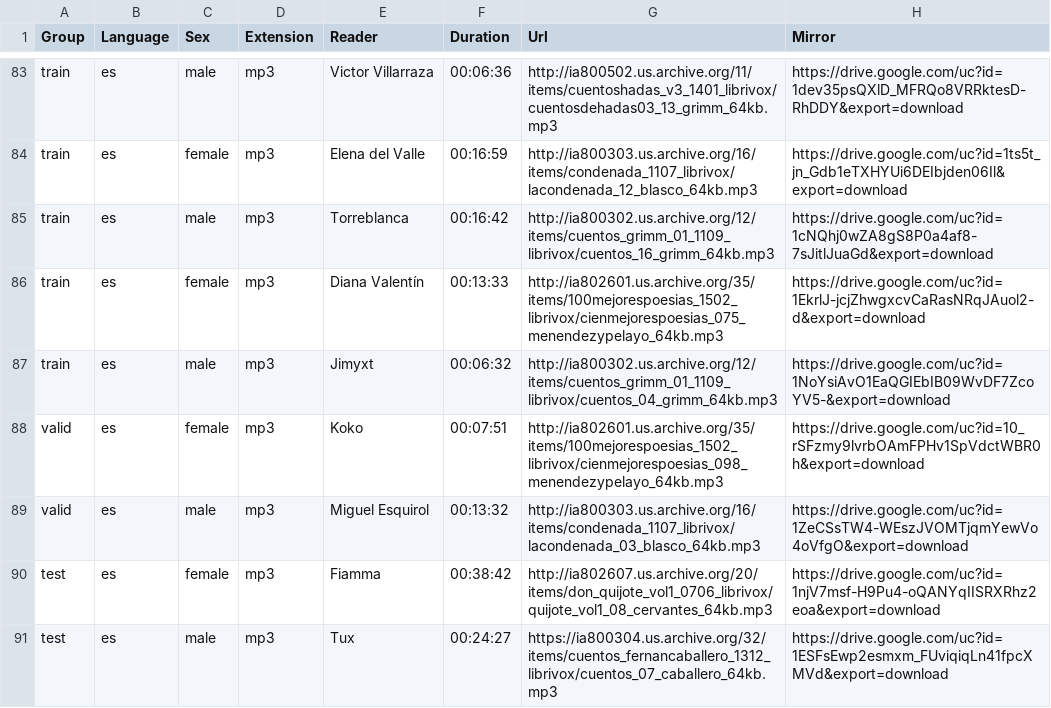
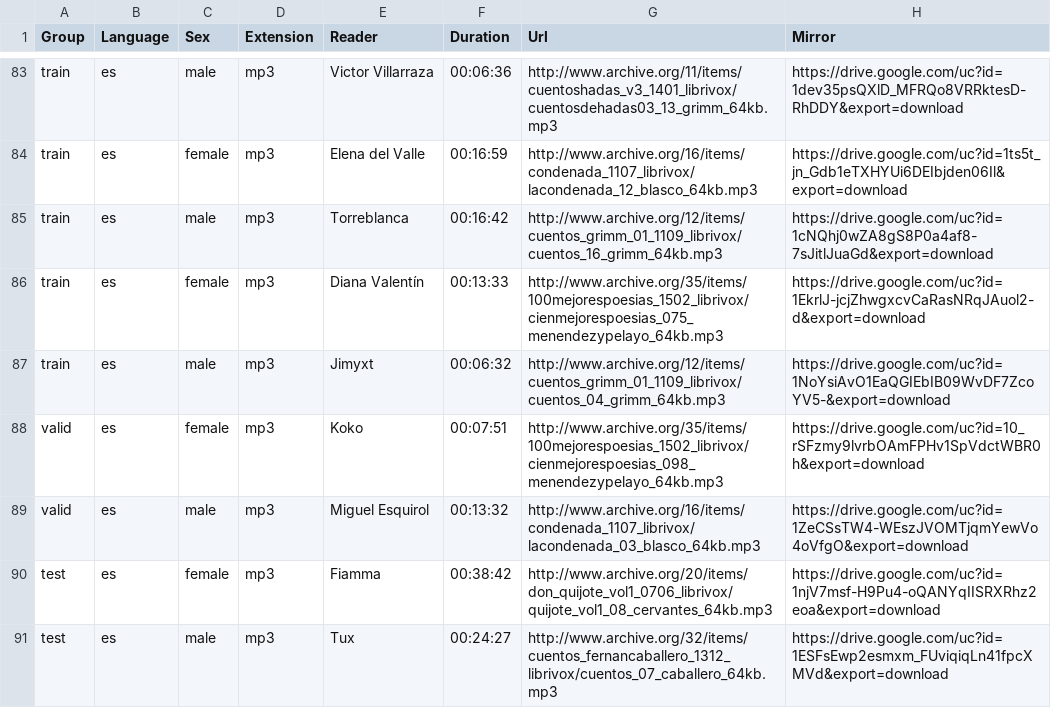
Before and after one commit to tomasz-oponowicz/spoken_language_dataset, a CSV file: speech.csv, drawn as a sheet; only a part is shown, gaps mark what is left out; the diff covers the shown part only; the diff names each change by its address in the sheet, - before the commit and + after, or states it on an @@ line.

Commit message:
Fix broken links to librivox

```diff
--- a/speech.csv
+++ b/speech.csv
-G83 (Url): http://ia800502.us.archive.org/11/items/cuentoshadas_v3_1401_librivox/cuentosdehadas03_13_grimm_64kb.mp3
+G83 (Url): http://www.archive.org/11/items/cuentoshadas_v3_1401_librivox/cuentosdehadas03_13_grimm_64kb.mp3
-G84 (Url): http://ia800303.us.archive.org/16/items/condenada_1107_librivox/lacondenada_12_blasco_64kb.mp3
+G84 (Url): http://www.archive.org/16/items/condenada_1107_librivox/lacondenada_12_blasco_64kb.mp3
-G85 (Url): http://ia800302.us.archive.org/12/items/cuentos_grimm_01_1109_librivox/cuentos_16_grimm_64kb.mp3
+G85 (Url): http://www.archive.org/12/items/cuentos_grimm_01_1109_librivox/cuentos_16_grimm_64kb.mp3
-G86 (Url): http://ia802601.us.archive.org/35/items/100mejorespoesias_1502_librivox/cienmejorespoesias_075_menendezypelayo_64kb.mp3
+G86 (Url): http://www.archive.org/35/items/100mejorespoesias_1502_librivox/cienmejorespoesias_075_menendezypelayo_64kb.mp3
-G87 (Url): http://ia800302.us.archive.org/12/items/cuentos_grimm_01_1109_librivox/cuentos_04_grimm_64kb.mp3
+G87 (Url): http://www.archive.org/12/items/cuentos_grimm_01_1109_librivox/cuentos_04_grimm_64kb.mp3
-G88 (Url): http://ia802601.us.archive.org/35/items/100mejorespoesias_1502_librivox/cienmejorespoesias_098_menendezypelayo_64kb.mp3
+G88 (Url): http://www.archive.org/35/items/100mejorespoesias_1502_librivox/cienmejorespoesias_098_menendezypelayo_64kb.mp3
-G89 (Url): http://ia800303.us.archive.org/16/items/condenada_1107_librivox/lacondenada_03_blasco_64kb.mp3
+G89 (Url): http://www.archive.org/16/items/condenada_1107_librivox/lacondenada_03_blasco_64kb.mp3
-G90 (Url): http://ia802607.us.archive.org/20/items/don_quijote_vol1_0706_librivox/quijote_vol1_08_cervantes_64kb.mp3
+G90 (Url): http://www.archive.org/20/items/don_quijote_vol1_0706_librivox/quijote_vol1_08_cervantes_64kb.mp3
-G91 (Url): https://ia800304.us.archive.org/32/items/cuentos_fernancaballero_1312_librivox/cuentos_07_caballero_64kb.mp3
+G91 (Url): http://www.archive.org/32/items/cuentos_fernancaballero_1312_librivox/cuentos_07_caballero_64kb.mp3
```
Also changed, not shown: 75 edited cells elsewhere in this file.
